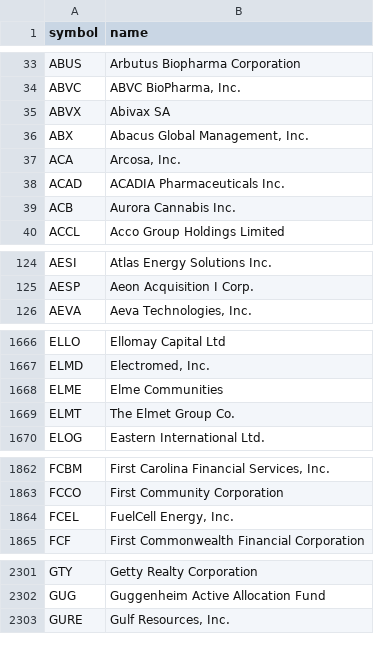
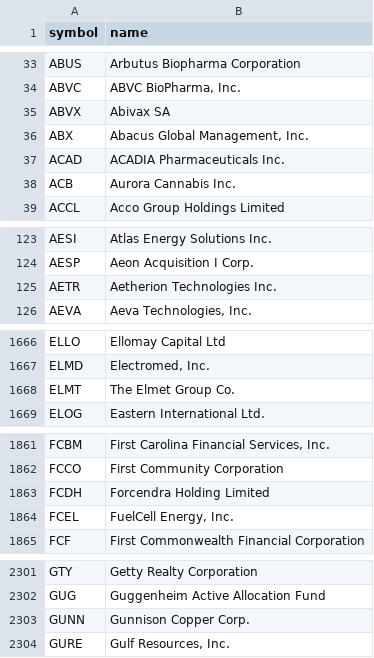
Before and after one commit to danreed001-droid/NIBII, a CSV file: data/listed.csv, drawn as a sheet; only a part is shown, gaps mark what is left out; removed rows and columns are numbered as before the commit, all else as after; the diff covers the shown part only; the diff names each change by its address in the sheet, - before the commit and + after, or states it on an @@ line.

```diff
--- a/data/listed.csv
+++ b/data/listed.csv
-row 37: ACA | Arcosa, Inc.
+row 125: AETR | Aetherion Technologies Inc.
-row 1668: ELME | Elme Communities
+row 1863: FCDH | Forcendra Holding Limited
+row 2303: GUNN | Gunnison Copper Corp.
```
Also changed, not shown: 1 added row and 4 removed rows elsewhere in this file, data/industries_all.csv, 7 other files.
